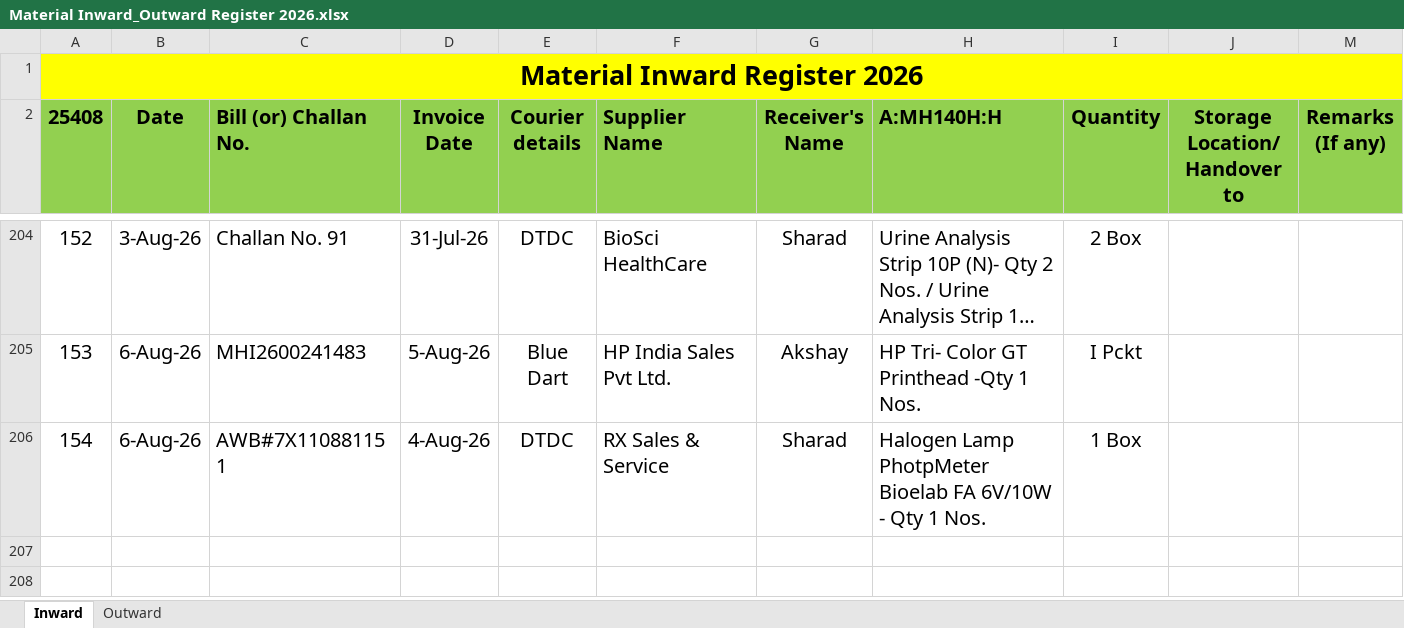
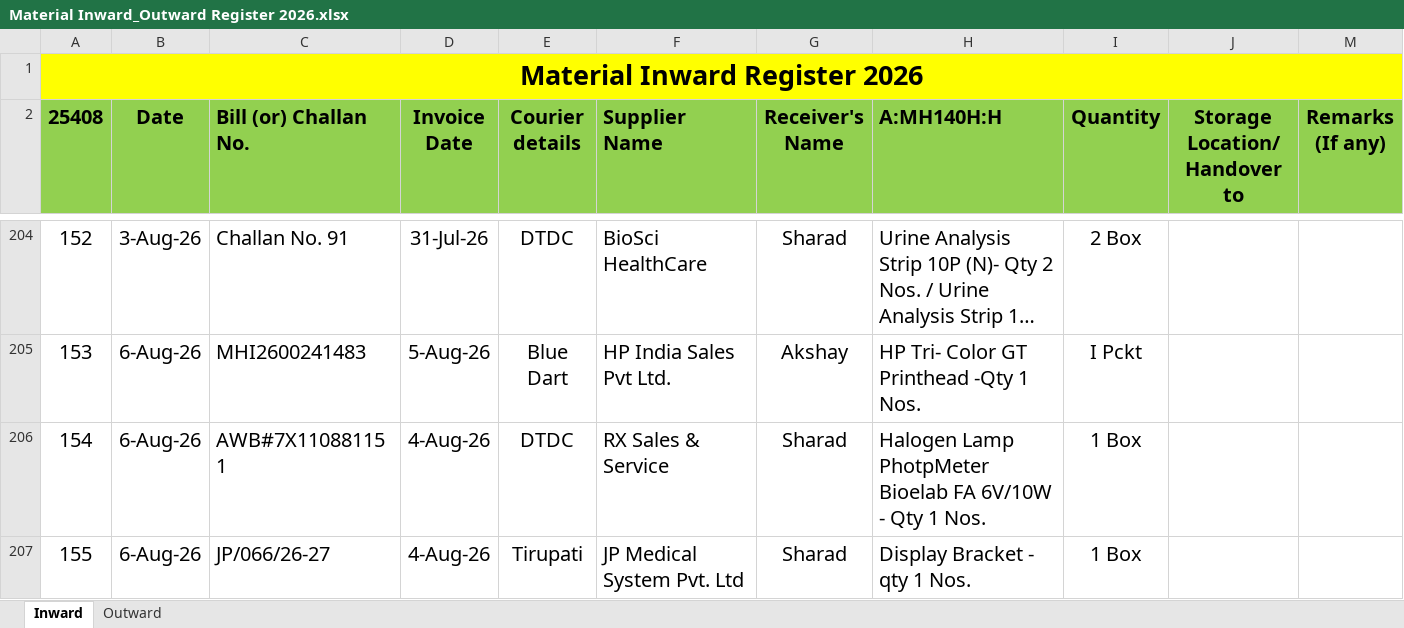
Before and after one commit to Rohidas1974/BioAmalDocument, an Excel workbook: Material Inward_Outward Register 2026.xlsx, sheet Inward, drawn as a sheet; only a part is shown, gaps mark what is left out; long unchanged cells end in …; values as stored, in another font and other column widths than the file's, no borders; the diff names each change by its address in the sheet, - before the commit and + after, or states it on an @@ line.

Commit message:
Auto-commit: 06-08-2026 18:11:28.54

```diff
--- a/Material Inward_Outward Register 2026.xlsx (sheet Inward)
+++ b/Material Inward_Outward Register 2026.xlsx (sheet Inward)
+row 207: 155 | 6-Aug-26 | JP/066/26-27 | 4-Aug-26 | Tirupati | JP Medical System Pvt. Ltd | Sharad | Display Bracket - qty 1 Nos. | 1 Box
```
Also changed, not shown: sheet Outward.
